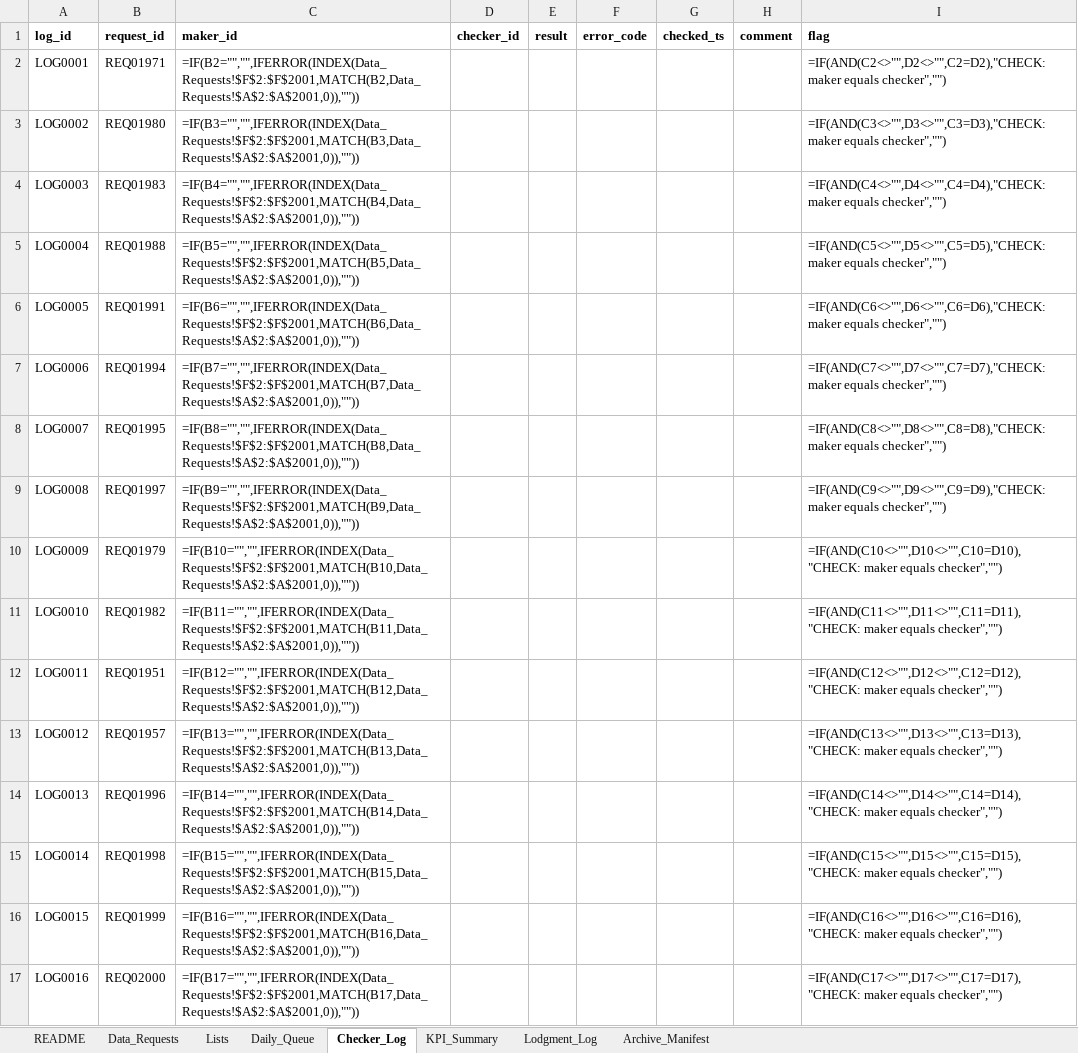
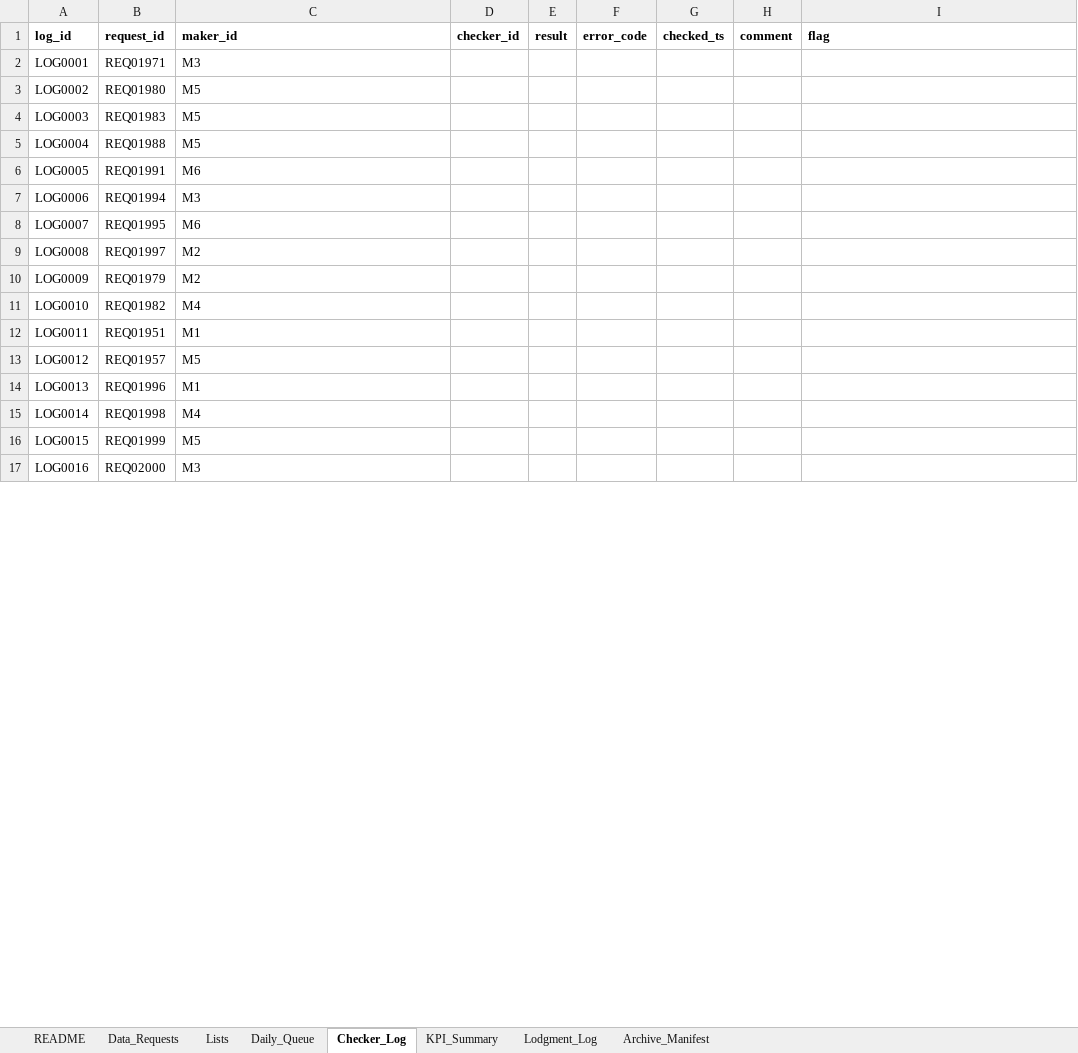
Before and after one commit to Kanss1176/sanctions-kyc-project, an Excel workbook: excel/Citi_Onboarding_Ops_Pack.xlsx, sheet Checker_Log, drawn as a sheet; only a part is shown; values as stored, in another font and other column widths than the file's, no borders; formulas without a stored value are shown as written; the diff covers the shown part only; the diff names each change by its address in the sheet, - before the commit and + after, or states it on an @@ line.

```diff
--- a/excel/Citi_Onboarding_Ops_Pack.xlsx (sheet Checker_Log)
+++ b/excel/Citi_Onboarding_Ops_Pack.xlsx (sheet Checker_Log)
-C2 (maker_id): =IF(B2="","",IFERROR(INDEX(Data_Requests!$F$2:$F$2001,MATCH(B2,Data_Requests!$A$2:$A$2001,0)),""))
+C2 (maker_id): M3
-I2 (flag): =IF(AND(C2<>"",D2<>"",C2=D2),"CHECK: maker equals checker","")
+I2 (flag): (empty)
-C3 (maker_id): =IF(B3="","",IFERROR(INDEX(Data_Requests!$F$2:$F$2001,MATCH(B3,Data_Requests!$A$2:$A$2001,0)),""))
+C3 (maker_id): M5
-I3 (flag): =IF(AND(C3<>"",D3<>"",C3=D3),"CHECK: maker equals checker","")
+I3 (flag): (empty)
-C4 (maker_id): =IF(B4="","",IFERROR(INDEX(Data_Requests!$F$2:$F$2001,MATCH(B4,Data_Requests!$A$2:$A$2001,0)),""))
+C4 (maker_id): M5
-I4 (flag): =IF(AND(C4<>"",D4<>"",C4=D4),"CHECK: maker equals checker","")
+I4 (flag): (empty)
-C5 (maker_id): =IF(B5="","",IFERROR(INDEX(Data_Requests!$F$2:$F$2001,MATCH(B5,Data_Requests!$A$2:$A$2001,0)),""))
+C5 (maker_id): M5
-I5 (flag): =IF(AND(C5<>"",D5<>"",C5=D5),"CHECK: maker equals checker","")
+I5 (flag): (empty)
-C6 (maker_id): =IF(B6="","",IFERROR(INDEX(Data_Requests!$F$2:$F$2001,MATCH(B6,Data_Requests!$A$2:$A$2001,0)),""))
+C6 (maker_id): M6
-I6 (flag): =IF(AND(C6<>"",D6<>"",C6=D6),"CHECK: maker equals checker","")
+I6 (flag): (empty)
-C7 (maker_id): =IF(B7="","",IFERROR(INDEX(Data_Requests!$F$2:$F$2001,MATCH(B7,Data_Requests!$A$2:$A$2001,0)),""))
+C7 (maker_id): M3
-I7 (flag): =IF(AND(C7<>"",D7<>"",C7=D7),"CHECK: maker equals checker","")
+I7 (flag): (empty)
-C8 (maker_id): =IF(B8="","",IFERROR(INDEX(Data_Requests!$F$2:$F$2001,MATCH(B8,Data_Requests!$A$2:$A$2001,0)),""))
+C8 (maker_id): M6
-I8 (flag): =IF(AND(C8<>"",D8<>"",C8=D8),"CHECK: maker equals checker","")
+I8 (flag): (empty)
-C9 (maker_id): =IF(B9="","",IFERROR(INDEX(Data_Requests!$F$2:$F$2001,MATCH(B9,Data_Requests!$A$2:$A$2001,0)),""))
+C9 (maker_id): M2
-I9 (flag): =IF(AND(C9<>"",D9<>"",C9=D9),"CHECK: maker equals checker","")
+I9 (flag): (empty)
-C10 (maker_id): =IF(B10="","",IFERROR(INDEX(Data_Requests!$F$2:$F$2001,MATCH(B10,Data_Requests!$A$2:$A$2001,0)),""))
+C10 (maker_id): M2
-I10 (flag): =IF(AND(C10<>"",D10<>"",C10=D10),"CHECK: maker equals checker","")
+I10 (flag): (empty)
-C11 (maker_id): =IF(B11="","",IFERROR(INDEX(Data_Requests!$F$2:$F$2001,MATCH(B11,Data_Requests!$A$2:$A$2001,0)),""))
+C11 (maker_id): M4
-I11 (flag): =IF(AND(C11<>"",D11<>"",C11=D11),"CHECK: maker equals checker","")
+I11 (flag): (empty)
-C12 (maker_id): =IF(B12="","",IFERROR(INDEX(Data_Requests!$F$2:$F$2001,MATCH(B12,Data_Requests!$A$2:$A$2001,0)),""))
+C12 (maker_id): M1
-I12 (flag): =IF(AND(C12<>"",D12<>"",C12=D12),"CHECK: maker equals checker","")
+I12 (flag): (empty)
-C13 (maker_id): =IF(B13="","",IFERROR(INDEX(Data_Requests!$F$2:$F$2001,MATCH(B13,Data_Requests!$A$2:$A$2001,0)),""))
+C13 (maker_id): M5
-I13 (flag): =IF(AND(C13<>"",D13<>"",C13=D13),"CHECK: maker equals checker","")
+I13 (flag): (empty)
-C14 (maker_id): =IF(B14="","",IFERROR(INDEX(Data_Requests!$F$2:$F$2001,MATCH(B14,Data_Requests!$A$2:$A$2001,0)),""))
+C14 (maker_id): M1
-I14 (flag): =IF(AND(C14<>"",D14<>"",C14=D14),"CHECK: maker equals checker","")
+I14 (flag): (empty)
-C15 (maker_id): =IF(B15="","",IFERROR(INDEX(Data_Requests!$F$2:$F$2001,MATCH(B15,Data_Requests!$A$2:$A$2001,0)),""))
+C15 (maker_id): M4
-I15 (flag): =IF(AND(C15<>"",D15<>"",C15=D15),"CHECK: maker equals checker","")
+I15 (flag): (empty)
-C16 (maker_id): =IF(B16="","",IFERROR(INDEX(Data_Requests!$F$2:$F$2001,MATCH(B16,Data_Requests!$A$2:$A$2001,0)),""))
+C16 (maker_id): M5
-I16 (flag): =IF(AND(C16<>"",D16<>"",C16=D16),"CHECK: maker equals checker","")
+I16 (flag): (empty)
-C17 (maker_id): =IF(B17="","",IFERROR(INDEX(Data_Requests!$F$2:$F$2001,MATCH(B17,Data_Requests!$A$2:$A$2001,0)),""))
+C17 (maker_id): M3
-I17 (flag): =IF(AND(C17<>"",D17<>"",C17=D17),"CHECK: maker equals checker","")
+I17 (flag): (empty)
```
Also changed, not shown: 188 edited cells elsewhere in this sheet, sheet Archive_Manifest, sheet Lodgment_Log, sheet KPI_Summary, sheet Daily_Queue, sheet README.
